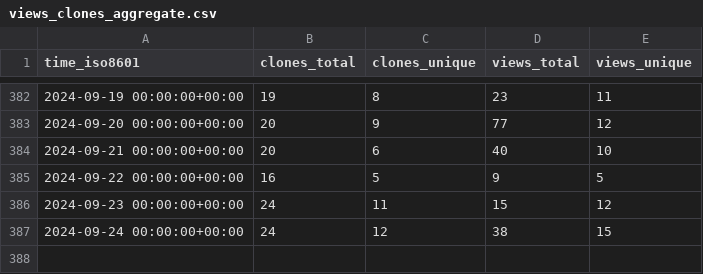
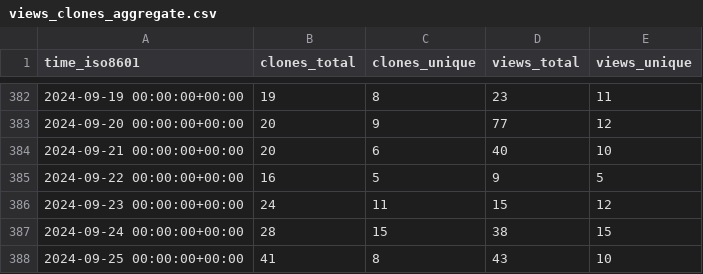
Before and after one commit to elixir-tools/elixir-tools.nvim, a CSV file: elixir-tools/elixir-tools.nvim/ghrs-data/views_clones_aggregate.csv, drawn as a sheet; only a part is shown, gaps mark what is left out.

```diff
--- a/elixir-tools/elixir-tools.nvim/ghrs-data/views_clones_aggregate.csv
+++ b/elixir-tools/elixir-tools.nvim/ghrs-data/views_clones_aggregate.csv
@@ -386,2 +386,3 @@ time_iso8601,clones_total,clones_unique,views_total,views_unique
 2024-09-23 00:00:00+00:00,24,11,15,12
-2024-09-24 00:00:00+00:00,24,12,38,15
+2024-09-24 00:00:00+00:00,28,15,38,15
+2024-09-25 00:00:00+00:00,41,8,43,10
```
Also changed, not shown: 1 other file.
